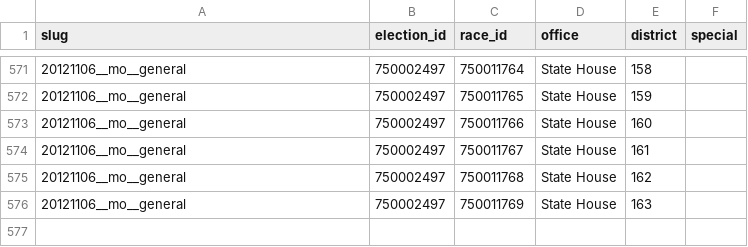
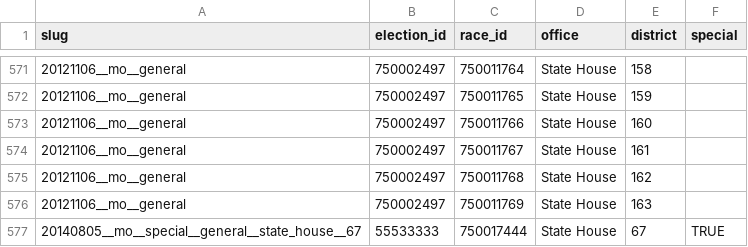
Before and after one commit to openelections/openelections-data-mo, a CSV file: mo_elections.csv, drawn as a sheet; only a part is shown, gaps mark what is left out.

Commit message:
added 2014 special

```diff
--- a/mo_elections.csv
+++ b/mo_elections.csv
@@ -576 +576,2 @@ slug,election_id,race_id,office,district,special
 20121106__mo__general,750002497,750011769,State House,163,
+20140805__mo__special__general__state_house__67,55533333,750017444,State House,67,TRUE
```
Also changed, not shown: 1 other file.
